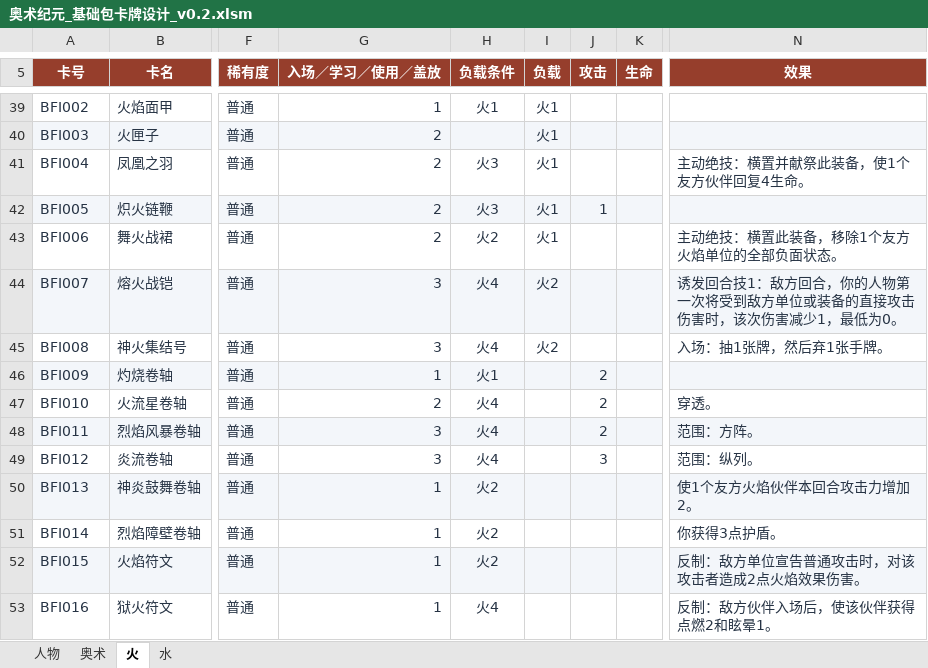
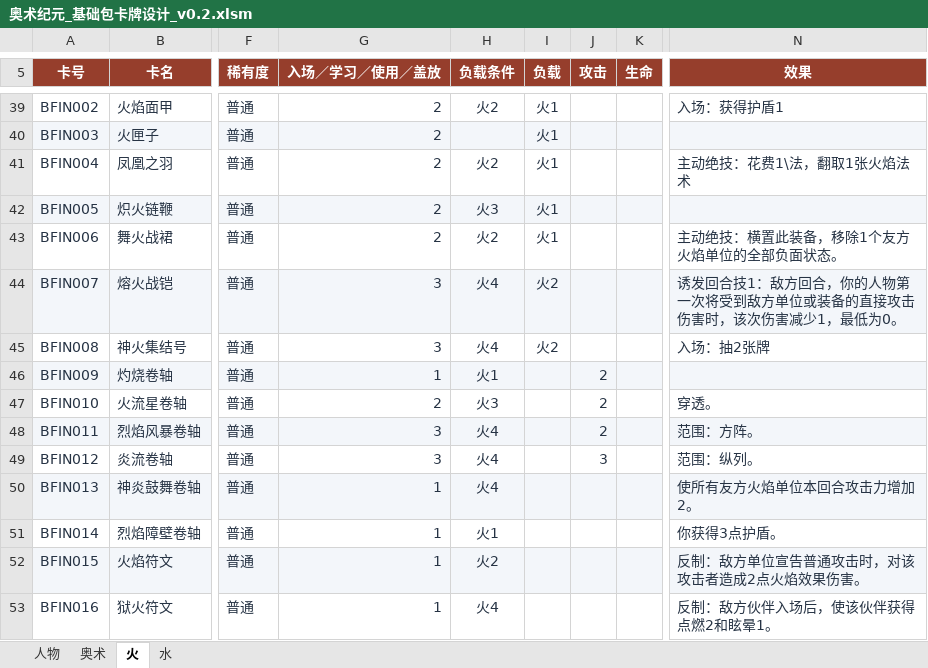
Before and after one commit to Yifeeeeei/arcane_go, an Excel workbook: sheets/重置版/奥术纪元_基础包卡牌设计_v0.2.xlsm, sheet 火, drawn as a sheet; only a part is shown, gaps mark what is left out; values as stored, in another font and other column widths than the file's, no borders; charts and pictures and conditional formats and table styles not drawn; the diff covers the shown part only; the diff names each change by its address in the sheet, - before the commit and + after, or states it on an @@ line.

```diff
--- a/sheets/重置版/奥术纪元_基础包卡牌设计_v0.2.xlsm (sheet 火)
+++ b/sheets/重置版/奥术纪元_基础包卡牌设计_v0.2.xlsm (sheet 火)
-A39 (卡号): BFI002
+A39 (卡号): BFIN002
-G39 (入场／学习／使用／盖放): 1
+G39 (入场／学习／使用／盖放): 2
-H39 (负载条件): 火1
+H39 (负载条件): 火2
-N39 (效果): (empty)
+N39 (效果): 入场：获得护盾1
-A40 (卡号): BFI003
+A40 (卡号): BFIN003
-A41 (卡号): BFI004
+A41 (卡号): BFIN004
-H41 (负载条件): 火3
+H41 (负载条件): 火2
-N41 (效果): 主动绝技：横置并献祭此装备，使1个友方伙伴回复4生命。
+N41 (效果): 主动绝技：花费1\法，翻取1张火焰法术
-A42 (卡号): BFI005
+A42 (卡号): BFIN005
-J42 (攻击): 1
+J42 (攻击): (empty)
-A43 (卡号): BFI006
+A43 (卡号): BFIN006
-A44 (卡号): BFI007
+A44 (卡号): BFIN007
-A45 (卡号): BFI008
+A45 (卡号): BFIN008
-N45 (效果): 入场：抽1张牌，然后弃1张手牌。
+N45 (效果): 入场：抽2张牌
-A46 (卡号): BFI009
+A46 (卡号): BFIN009
-A47 (卡号): BFI010
+A47 (卡号): BFIN010
-H47 (负载条件): 火4
+H47 (负载条件): 火3
-A48 (卡号): BFI011
+A48 (卡号): BFIN011
-A49 (卡号): BFI012
+A49 (卡号): BFIN012
-A50 (卡号): BFI013
+A50 (卡号): BFIN013
-H50 (负载条件): 火2
+H50 (负载条件): 火4
-N50 (效果): 使1个友方火焰伙伴本回合攻击力增加2。
+N50 (效果): 使所有友方火焰单位本回合攻击力增加2。
-A51 (卡号): BFI014
+A51 (卡号): BFIN014
-H51 (负载条件): 火2
+H51 (负载条件): 火1
-A52 (卡号): BFI015
+A52 (卡号): BFIN015
-A53 (卡号): BFI016
+A53 (卡号): BFIN016
```
Also changed, not shown: 32 removed rows and 3 edited cells elsewhere in this sheet, sheet 水, sheet 奥术, sheet 人物, hidden cells, charts or pictures, 7 other files.
